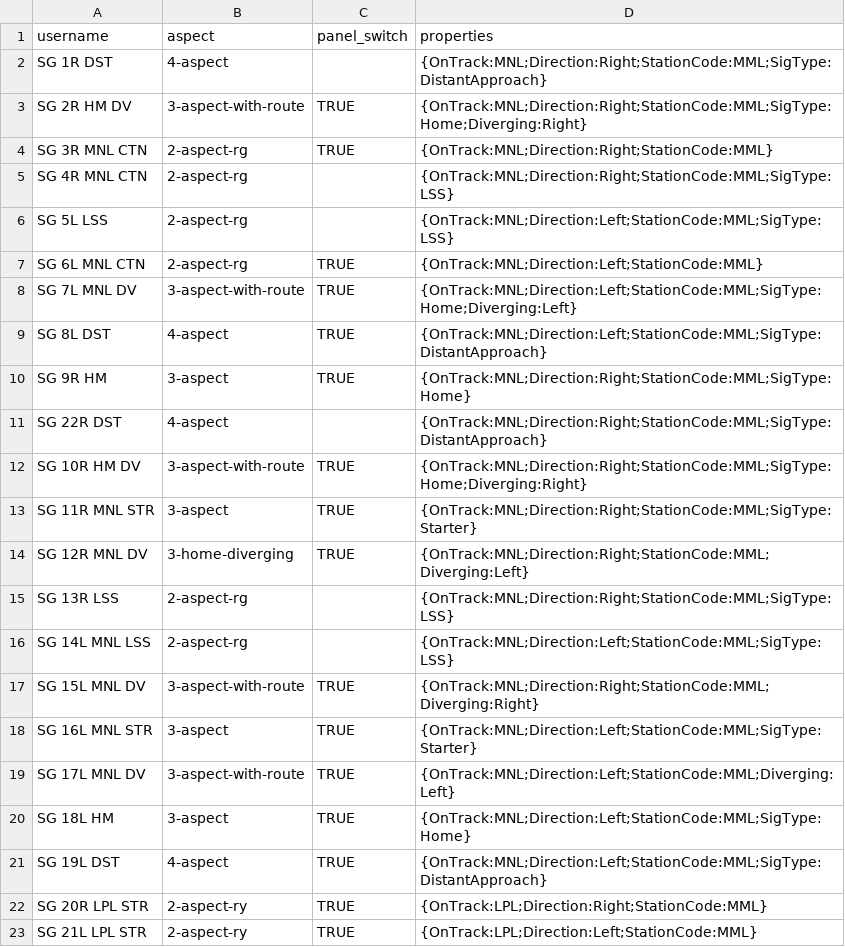
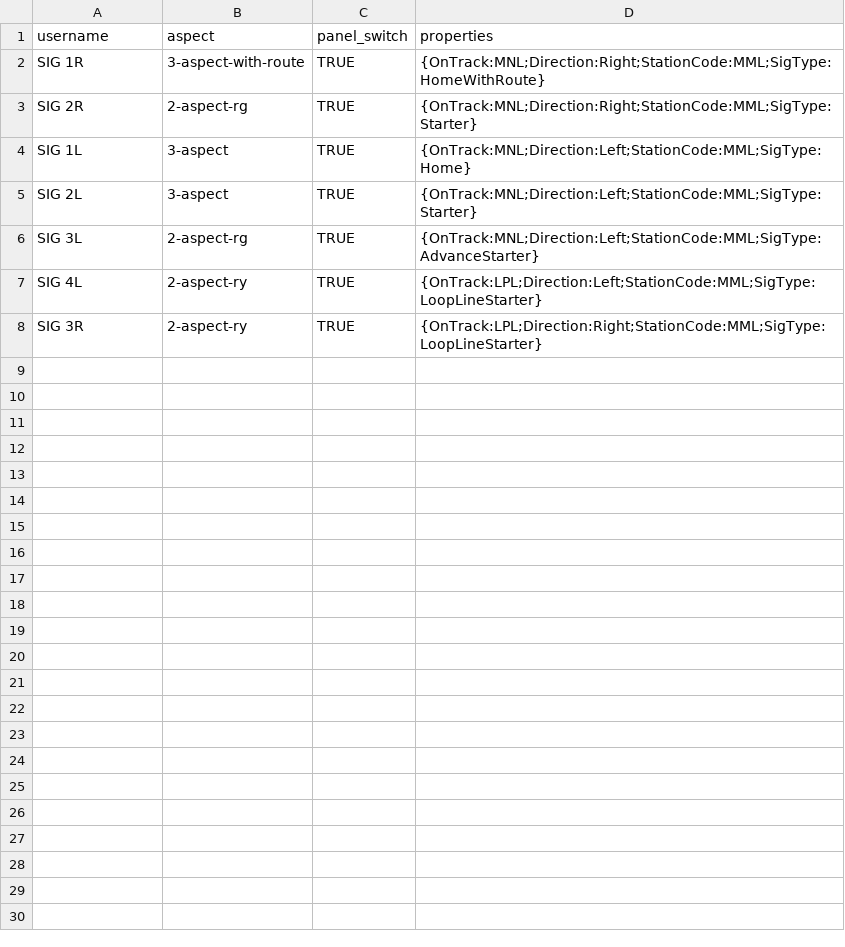
Before and after one commit to banerjia/jmri_layouts, a CSV file: N_Scale_Indian_Railways.jmri/resources/MML_sig_config.csv, drawn as a sheet.

Commit message:
Config and Script Updates

```diff
--- a/N_Scale_Indian_Railways.jmri/resources/MML_sig_config.csv
+++ b/N_Scale_Indian_Railways.jmri/resources/MML_sig_config.csv
@@ -1,23 +1,8 @@
 username,aspect,panel_switch,properties
-SG 1R DST,4-aspect,,{OnTrack:MNL;Direction:Right;StationCode:MML;SigType:DistantApproach}
-SG 2R HM DV,3-aspect-with-route,TRUE,{OnTrack:MNL;Direction:Right;StationCode:MML;SigType:Home;Diverging:Right}
-SG 3R MNL CTN,2-aspect-rg,TRUE,{OnTrack:MNL;Direction:Right;StationCode:MML}
-SG 4R MNL CTN,2-aspect-rg,,{OnTrack:MNL;Direction:Right;StationCode:MML;SigType:LSS}
-SG 5L LSS,2-aspect-rg,,{OnTrack:MNL;Direction:Left;StationCode:MML;SigType:LSS}
-SG 6L MNL CTN,2-aspect-rg,TRUE,{OnTrack:MNL;Direction:Left;StationCode:MML}
-SG 7L MNL DV,3-aspect-with-route,TRUE,{OnTrack:MNL;Direction:Left;StationCode:MML;SigType:Home;Diverging:Left}
-SG 8L DST,4-aspect,TRUE,{OnTrack:MNL;Direction:Left;StationCode:MML;SigType:DistantApproach}
-SG 9R HM,3-aspect,TRUE,{OnTrack:MNL;Direction:Right;StationCode:MML;SigType:Home}
-SG 22R DST,4-aspect,,{OnTrack:MNL;Direction:Right;StationCode:MML;SigType:DistantApproach}
-SG 10R HM DV,3-aspect-with-route,TRUE,{OnTrack:MNL;Direction:Right;StationCode:MML;SigType:Home;Diverging:Right}
-SG 11R MNL STR,3-aspect,TRUE,{OnTrack:MNL;Direction:Right;StationCode:MML;SigType:Starter}
-SG 12R MNL DV,3-home-diverging,TRUE,{OnTrack:MNL;Direction:Right;StationCode:MML;Diverging:Left}
-SG 13R LSS,2-aspect-rg,,{OnTrack:MNL;Direction:Right;StationCode:MML;SigType:LSS}
-SG 14L MNL LSS,2-aspect-rg,,{OnTrack:MNL;Direction:Left;StationCode:MML;SigType:LSS}
-SG 15L MNL DV,3-aspect-with-route,TRUE,{OnTrack:MNL;Direction:Right;StationCode:MML;Diverging:Right}
-SG 16L MNL STR,3-aspect,TRUE,{OnTrack:MNL;Direction:Left;StationCode:MML;SigType:Starter}
-SG 17L MNL DV,3-aspect-with-route,TRUE,{OnTrack:MNL;Direction:Left;StationCode:MML;Diverging:Left}
-SG 18L HM,3-aspect,TRUE,{OnTrack:MNL;Direction:Left;StationCode:MML;SigType:Home}
-SG 19L DST,4-aspect,TRUE,{OnTrack:MNL;Direction:Left;StationCode:MML;SigType:DistantApproach}
-SG 20R LPL STR,2-aspect-ry,TRUE,{OnTrack:LPL;Direction:Right;StationCode:MML}
-SG 21L LPL STR,2-aspect-ry,TRUE,{OnTrack:LPL;Direction:Left;StationCode:MML}
+SIG 1R,3-aspect-with-route,TRUE,{OnTrack:MNL;Direction:Right;StationCode:MML;SigType:HomeWithRoute}
+SIG 2R,2-aspect-rg,TRUE,{OnTrack:MNL;Direction:Right;StationCode:MML;SigType:Starter}
+SIG 1L,3-aspect,TRUE,{OnTrack:MNL;Direction:Left;StationCode:MML;SigType:Home}
+SIG 2L,3-aspect,TRUE,{OnTrack:MNL;Direction:Left;StationCode:MML;SigType:Starter}
+SIG 3L,2-aspect-rg,TRUE,{OnTrack:MNL;Direction:Left;StationCode:MML;SigType:AdvanceStarter}
+SIG 4L,2-aspect-ry,TRUE,{OnTrack:LPL;Direction:Left;StationCode:MML;SigType:LoopLineStarter}
+SIG 3R,2-aspect-ry,TRUE,{OnTrack:LPL;Direction:Right;StationCode:MML;SigType:LoopLineStarter}
```
Also changed, not shown: 5 other files.
